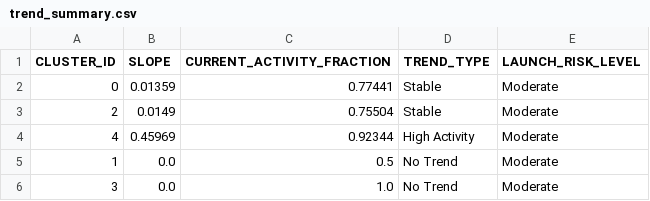
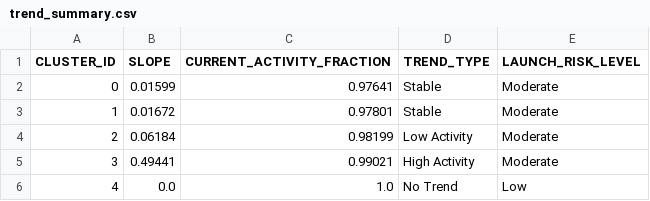
Before and after one commit to Sushrut2007/SpaceDebrisRadar.AI, a CSV file: data/outputs/trend_summary.csv, drawn as a sheet.

```diff
--- a/data/outputs/trend_summary.csv
+++ b/data/outputs/trend_summary.csv
@@ -1,6 +1,6 @@
 CLUSTER_ID,SLOPE,CURRENT_ACTIVITY_FRACTION,TREND_TYPE,LAUNCH_RISK_LEVEL
-0,0.01359,0.77441,Stable,Moderate
-2,0.0149,0.75504,Stable,Moderate
-4,0.45969,0.92344,High Activity,Moderate
-1,0.0,0.5,No Trend,Moderate
-3,0.0,1.0,No Trend,Moderate
+0,0.01599,0.97641,Stable,Moderate
+1,0.01672,0.97801,Stable,Moderate
+2,0.06184,0.98199,Low Activity,Moderate
+3,0.49441,0.99021,High Activity,Moderate
+4,0.0,1.0,No Trend,Low
```
Also changed, not shown: 5 other files.
